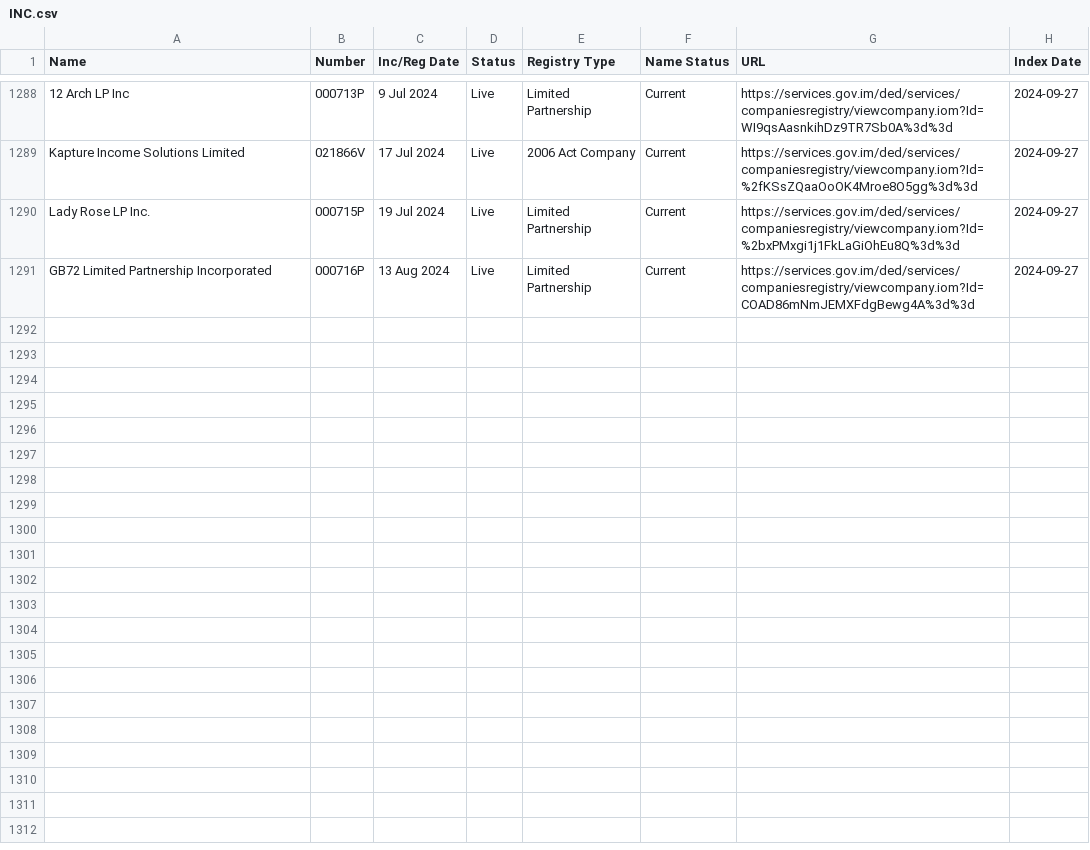
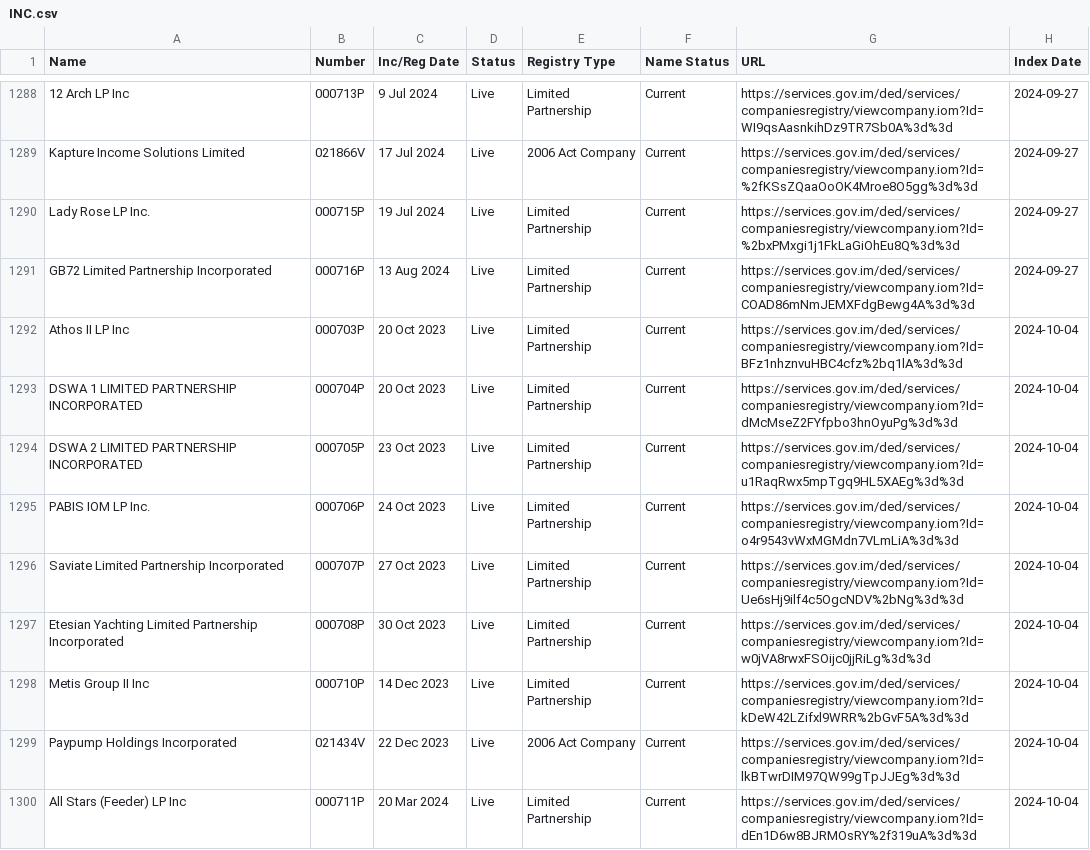
Before and after one commit to dankarran/isleofman-opendata, a CSV file: data/gov.im/companies/sources/search/names/INC.csv, drawn as a sheet; only a part is shown, gaps mark what is left out; the diff covers the shown part only; the diff names each change by its address in the sheet, - before the commit and + after, or states it on an @@ line.

```diff
--- a/data/gov.im/companies/sources/search/names/INC.csv
+++ b/data/gov.im/companies/sources/search/names/INC.csv
+row 1292: Athos II LP Inc | 000703P | 20 Oct 2023 | Live | Limited Partnership | Current | https://services.gov.im/ded/services/companiesregistry/viewcompany.iom?Id=BFz1nhznvuHBC4cfz%2bq1lA%3d%3d | 2024-10-04
+row 1293: DSWA 1 LIMITED PARTNERSHIP INCORPORATED | 000704P | 20 Oct 2023 | Live | Limited Partnership | Current | https://services.gov.im/ded/services/companiesregistry/viewcompany.iom?Id=dMcMseZ2FYfpbo3hnOyuPg%3d%3d | 2024-10-04
+row 1294: DSWA 2 LIMITED PARTNERSHIP INCORPORATED | 000705P | 23 Oct 2023 | Live | Limited Partnership | Current | https://services.gov.im/ded/services/companiesregistry/viewcompany.iom?Id=u1RaqRwx5mpTgq9HL5XAEg%3d%3d | 2024-10-04
+row 1295: PABIS IOM LP Inc. | 000706P | 24 Oct 2023 | Live | Limited Partnership | Current | https://services.gov.im/ded/services/companiesregistry/viewcompany.iom?Id=o4r9543vWxMGMdn7VLmLiA%3d%3d | 2024-10-04
+row 1296: Saviate Limited Partnership Incorporated | 000707P | 27 Oct 2023 | Live | Limited Partnership | Current | https://services.gov.im/ded/services/companiesregistry/viewcompany.iom?Id=Ue6sHj9ilf4c5OgcNDV%2bNg%3d%3d | 2024-10-04
+row 1297: Etesian Yachting Limited Partnership Incorporated | 000708P | 30 Oct 2023 | Live | Limited Partnership | Current | https://services.gov.im/ded/services/companiesregistry/viewcompany.iom?Id=w0jVA8rwxFSOijc0jjRiLg%3d%3d | 2024-10-04
+row 1298: Metis Group II Inc | 000710P | 14 Dec 2023 | Live | Limited Partnership | Current | https://services.gov.im/ded/services/companiesregistry/viewcompany.iom?Id=kDeW42LZifxl9WRR%2bGvF5A%3d%3d | 2024-10-04
+row 1299: Paypump Holdings Incorporated | 021434V | 22 Dec 2023 | Live | 2006 Act Company | Current | https://services.gov.im/ded/services/companiesregistry/viewcompany.iom?Id=lkBTwrDIM97QW99gTpJJEg%3d%3d | 2024-10-04
+row 1300: All Stars (Feeder) LP Inc | 000711P | 20 Mar 2024 | Live | Limited Partnership | Current | https://services.gov.im/ded/services/companiesregistry/viewcompany.iom?Id=dEn1D6w8BJRMOsRY%2f319uA%3d%3d | 2024-10-04
```
Also changed, not shown: 8 added rows elsewhere in this file, data/gov.im/companies/sources/search/names/CORP.csv, data/gov.im/companies/sources/search/names/FOUNDATION.csv, 45 other files.
